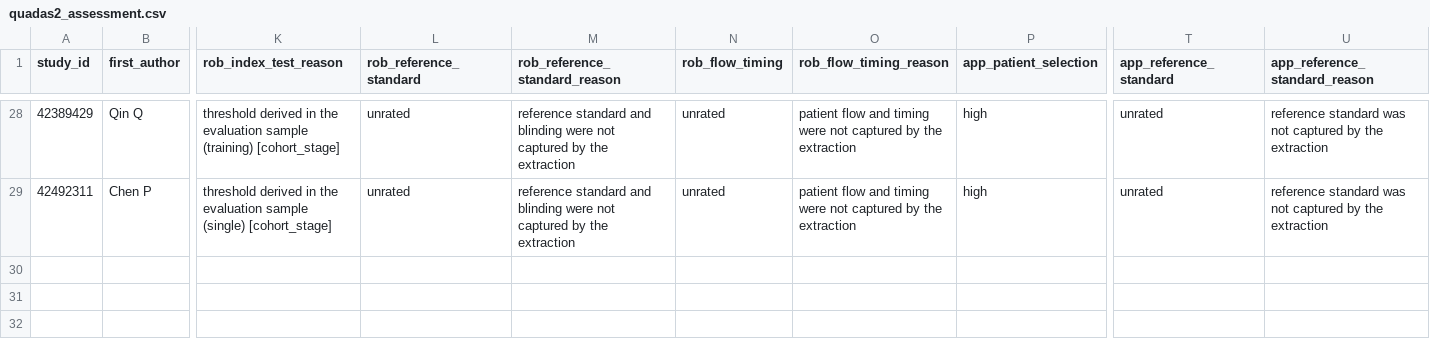
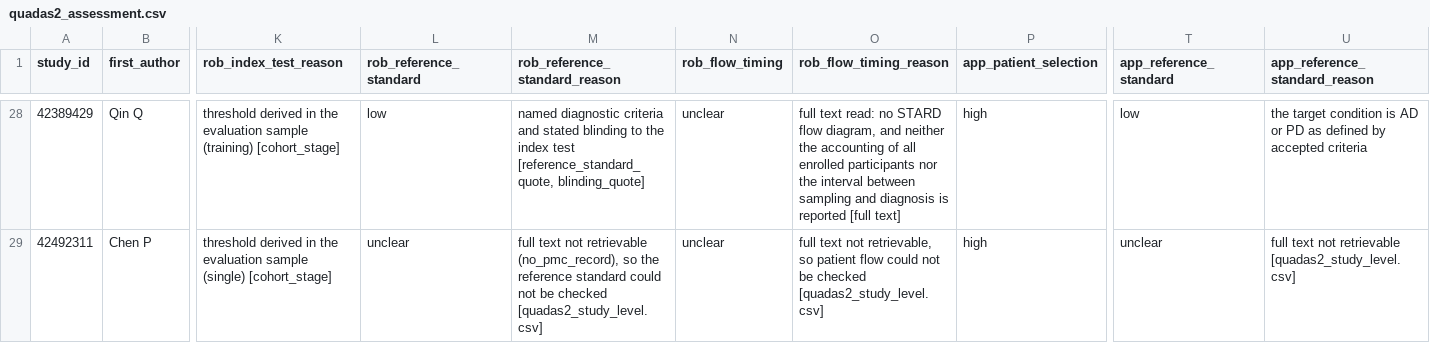
Before and after one commit to WesleyCapucho/-Epigen-tica-e-micrornas-em-doen-as-neurodegenerativas, a CSV file: results/tables/quadas2_assessment.csv, drawn as a sheet; only a part is shown, gaps mark what is left out; the diff covers the shown part only; the diff names each change by its address in the sheet, - before the commit and + after, or states it on an @@ line.

```diff
--- a/results/tables/quadas2_assessment.csv
+++ b/results/tables/quadas2_assessment.csv
-L28 (rob_reference_standard): unrated
+L28 (rob_reference_standard): low
-M28 (rob_reference_standard_reason): reference standard and blinding were not captured by the extraction
+M28 (rob_reference_standard_reason): named diagnostic criteria and stated blinding to the index test [reference_standard_quote, blinding_quote]
-N28:N29 (rob_flow_timing): unrated
+N28:N29 (rob_flow_timing): unclear
-O28 (rob_flow_timing_reason): patient flow and timing were not captured by the extraction
+O28 (rob_flow_timing_reason): full text read: no STARD flow diagram, and neither the accounting of all enrolled participants nor the interval between sampling and diagnosis is reported [full text]
-T28 (app_reference_standard): unrated
+T28 (app_reference_standard): low
-U28 (app_reference_standard_reason): reference standard was not captured by the extraction
+U28 (app_reference_standard_reason): the target condition is AD or PD as defined by accepted criteria
-L29 (rob_reference_standard): unrated
+L29 (rob_reference_standard): unclear
-M29 (rob_reference_standard_reason): reference standard and blinding were not captured by the extraction
+M29 (rob_reference_standard_reason): full text not retrievable (no_pmc_record), so the reference standard could not be checked [quadas2_study_level.csv]
-O29 (rob_flow_timing_reason): patient flow and timing were not captured by the extraction
+O29 (rob_flow_timing_reason): full text not retrievable, so patient flow could not be checked [quadas2_study_level.csv]
-T29 (app_reference_standard): unrated
+T29 (app_reference_standard): unclear
-U29 (app_reference_standard_reason): reference standard was not captured by the extraction
+U29 (app_reference_standard_reason): full text not retrievable [quadas2_study_level.csv]
```
Also changed, not shown: 156 edited cells elsewhere in this file, 6 other files.
